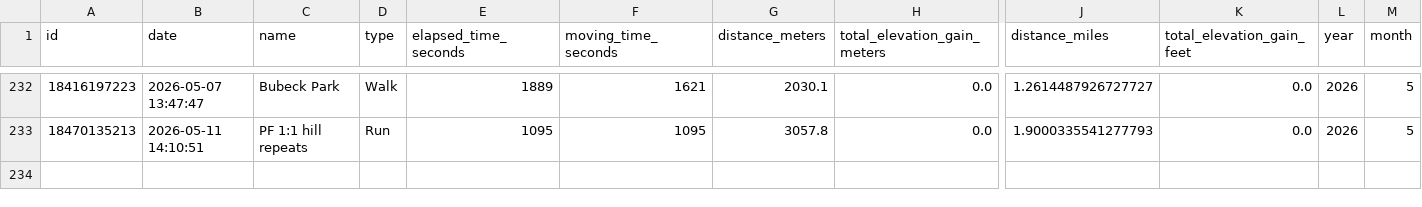
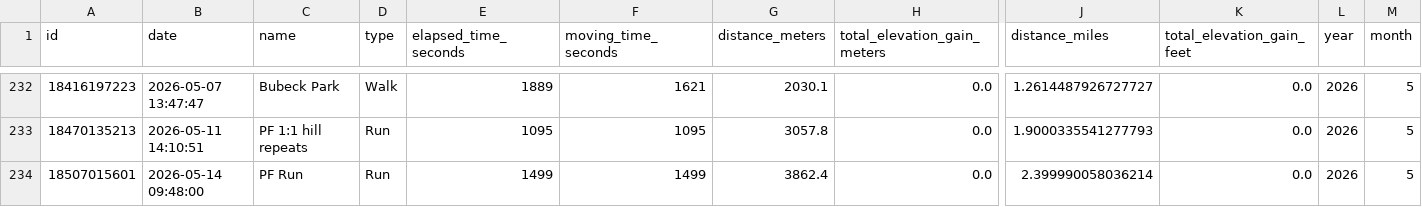
Before and after one commit to sleeepytime/strava-dashboard, a CSV file: processed_strava_activities.csv, drawn as a sheet; only a part is shown, gaps mark what is left out; rows hold the shown columns only; the diff names each change by its address in the sheet, - before the commit and + after, or states it on an @@ line.

```diff
--- a/processed_strava_activities.csv
+++ b/processed_strava_activities.csv
+row 234: 18507015601 | 2026-05-14 09:48:00 | PF Run | Run | 1499 | 1499 | 3862.4 | 0.0 | 2.399990058036214 | 0.0 | 2026 | 5
```
Also changed, not shown: preprocessed_strava_activities.csv.
